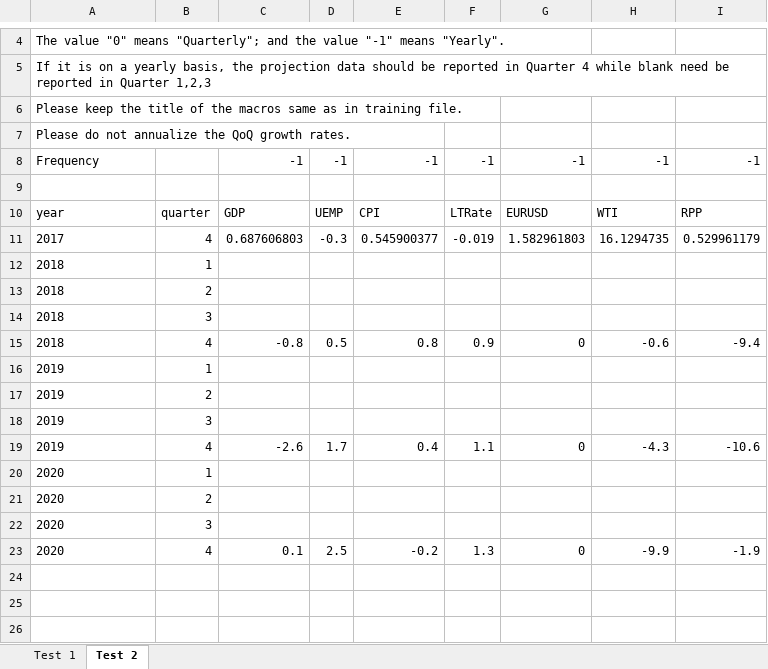
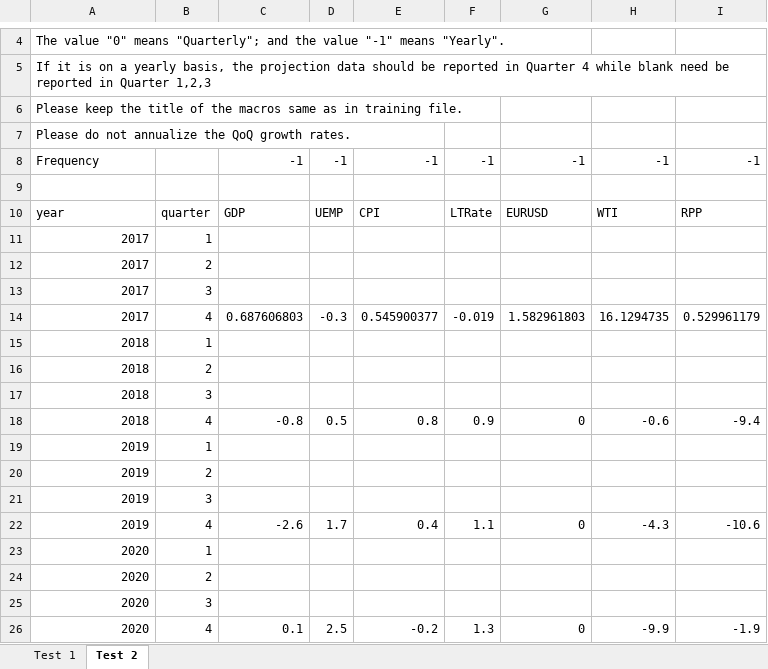
Before and after one commit to jchanlauimf/EBA, an Excel workbook: Testing/macro_36_test.xlsx, sheet Test 2, drawn as a sheet; only a part is shown, gaps mark what is left out; values as stored, in another font and other column widths than the file's, no borders; addresses are those after the commit; the diff names each change by its address in the sheet, - before the commit and + after, or states it on an @@ line.

Commit message:
Adds leading quarter to test files

```diff
--- a/Testing/macro_36_test.xlsx (sheet Test 2)
+++ b/Testing/macro_36_test.xlsx (sheet Test 2)
+row 11: 2017 | 1
+row 12: 2017 | 2
+row 13: 2017 | 3
-A14:A26 alignment: left
+A14:A26 alignment: right
```
Also changed, not shown: sheet Test 1, Testing/macro_23_test.xlsx, Testing/macro_38_test.xlsx, 12 other files.
